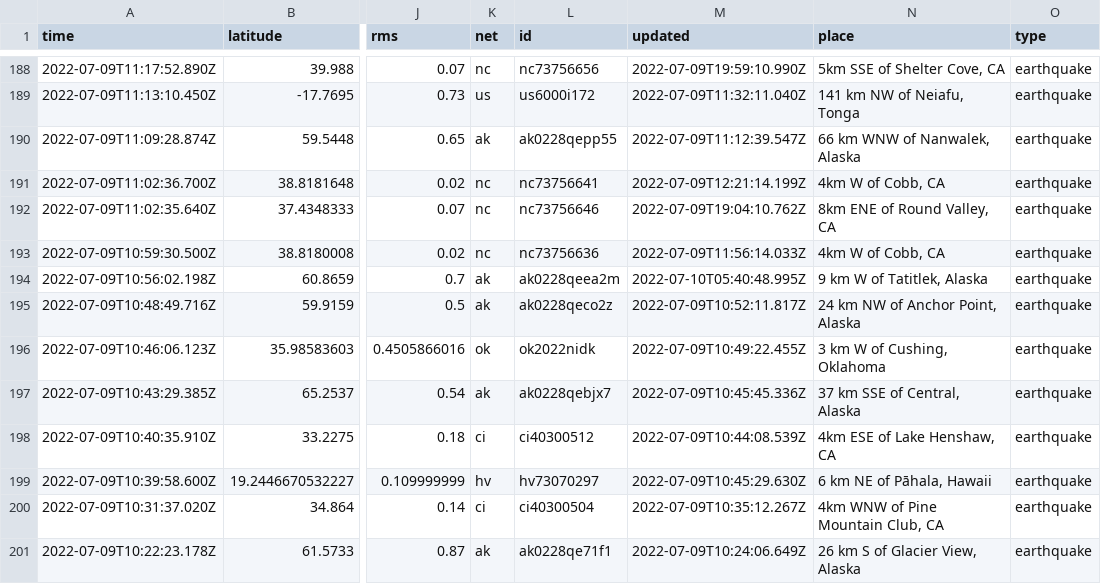
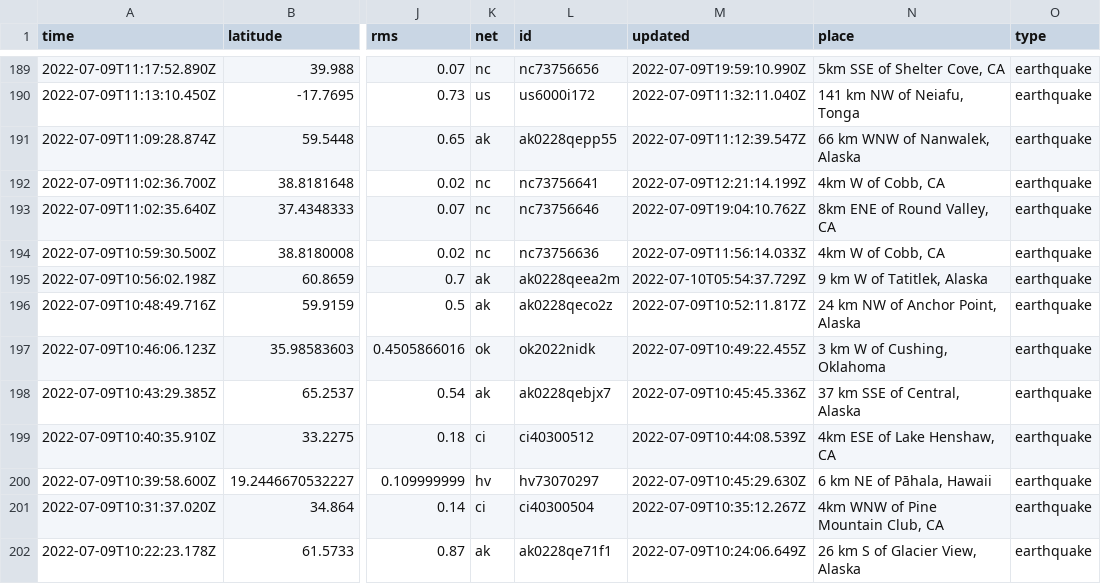
Before and after one commit to CHelmsenterprisenewscom/my-reporting-robot, a CSV file: usgs_current.csv, drawn as a sheet; only a part is shown, gaps mark what is left out; addresses are those after the commit; the diff covers the shown part only; the diff names each change by its address in the sheet, - before the commit and + after, or states it on an @@ line.

```diff
--- a/usgs_current.csv
+++ b/usgs_current.csv
-M195 (updated): 2022-07-10T05:40:48.995Z
+M195 (updated): 2022-07-10T05:54:37.729Z
```
Also changed, not shown: 1 added row and 13 edited cells elsewhere in this file.
